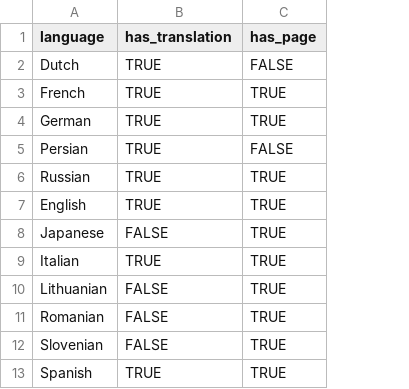
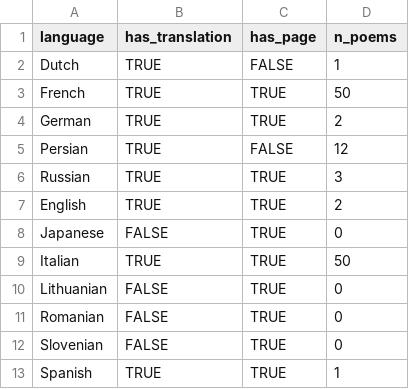
Before and after one commit to narlanmatos/narlanmatos.github.io, a CSV file: _data/lyrics_translate_languages.csv, drawn as a sheet; the diff names each change by its address in the sheet, - before the commit and + after, or states it on an @@ line.

Commit message:
Update lyrics_translate_languages.csv

```diff
--- a/_data/lyrics_translate_languages.csv
+++ b/_data/lyrics_translate_languages.csv
+column D (n_poems), rows 2-13: 1 | 50 | 2 | 12 | 3 | 2 | 0 | 50 | 0 | 0 | 0 | 1
```
